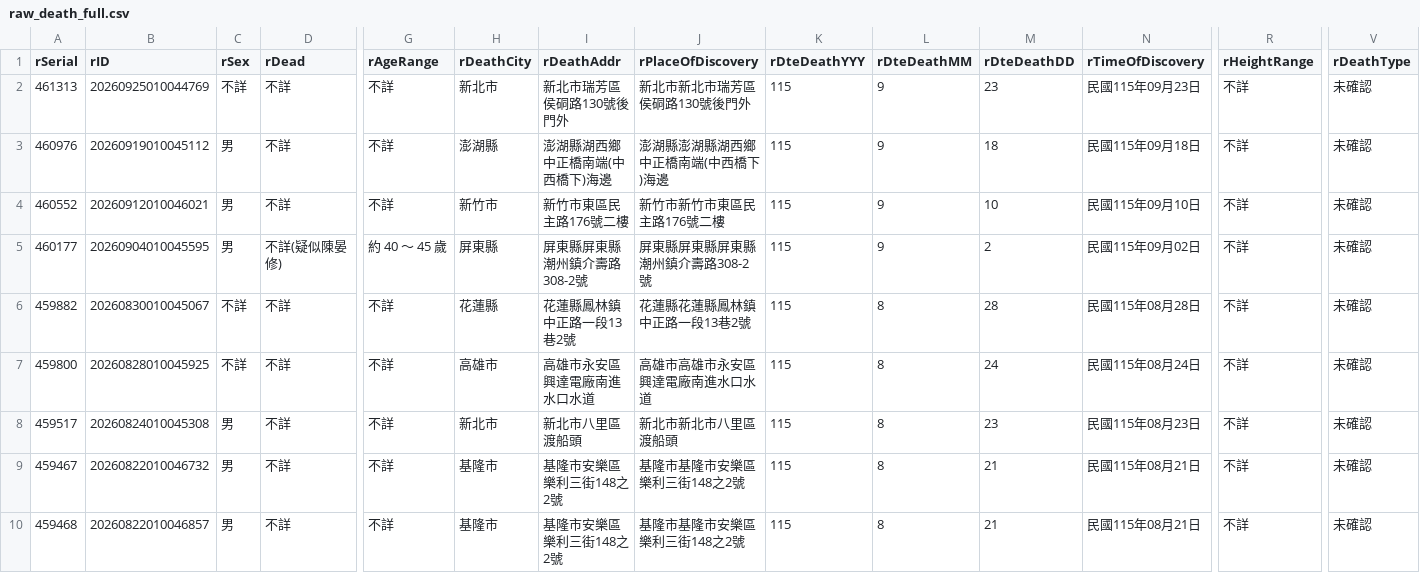
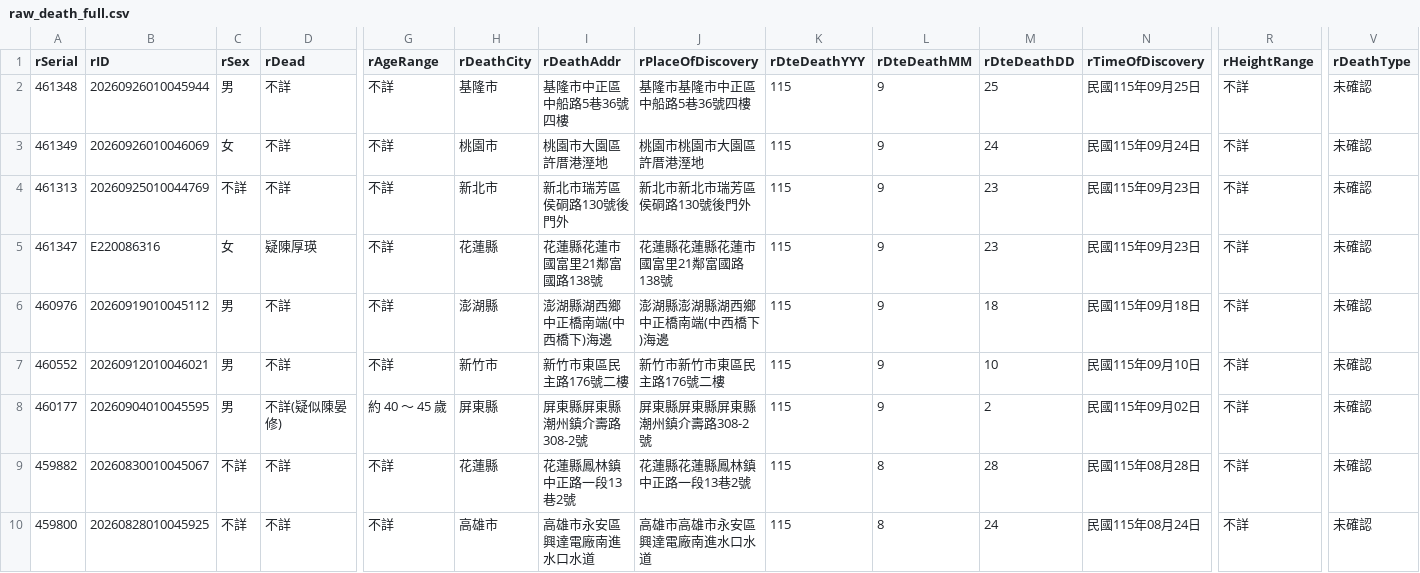
Before and after one commit to schang154/deadlist, a CSV file: csv/raw_death_full.csv, drawn as a sheet; only a part is shown, gaps mark what is left out; the shorter side is filled out with more unchanged rows; rows hold the shown columns only; the diff names each change by its address in the sheet, - before the commit and + after, or states it on an @@ line.

```diff
--- a/csv/raw_death_full.csv
+++ b/csv/raw_death_full.csv
+row 2: 461348 | 20260926010045944 | 男 | 不詳 | 不詳 | 基隆市 | 基隆市中正區中船路5巷36號四樓 | 基隆市基隆市中正區中船路5巷36號四樓 | 115 | 9 | 25 | 民國115年09月25日 | 不詳 | 未確認
+row 3: 461349 | 20260926010046069 | 女 | 不詳 | 不詳 | 桃園市 | 桃園市大園區許厝港溼地 | 桃園市桃園市大園區許厝港溼地 | 115 | 9 | 24 | 民國115年09月24日 | 不詳 | 未確認
+row 5: 461347 | E220086316 | 女 | 疑陳厚瑛 | 不詳 | 花蓮縣 | 花蓮縣花蓮市國富里21鄰富國路138號 | 花蓮縣花蓮縣花蓮市國富里21鄰富國路138號 | 115 | 9 | 23 | 民國115年09月23日 | 不詳 | 未確認
```
Also changed, not shown: 3 other files.
